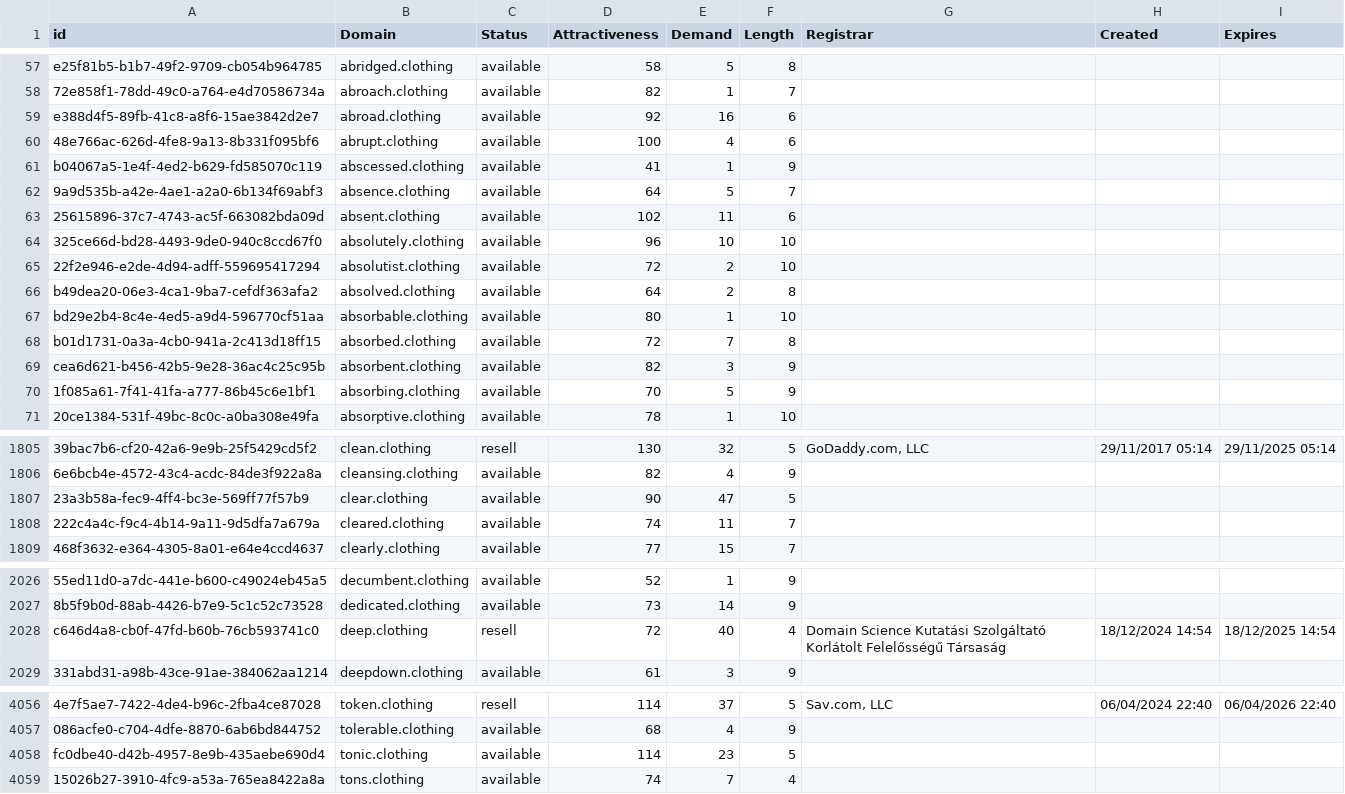
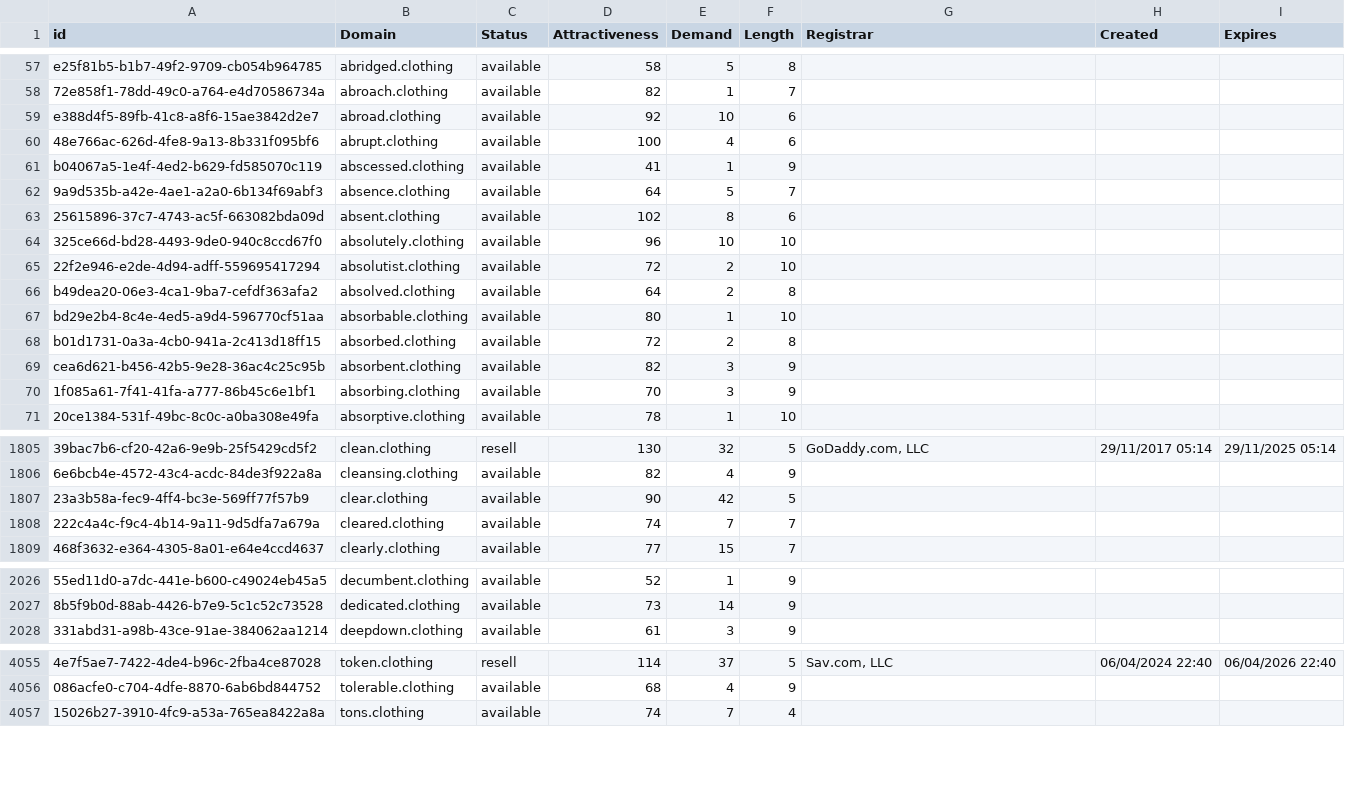
Before and after one commit to UniqueDomains/clothing-oneword-domains, a CSV file: clothing.csv, drawn as a sheet; only a part is shown, gaps mark what is left out; the diff covers the shown part only; the diff names each change by its address in the sheet, - before the commit and + after, or states it on an @@ line.

Commit message:
Domains update

```diff
--- a/clothing.csv
+++ b/clothing.csv
-E59 (Demand): 16
+E59 (Demand): 10
-E63 (Demand): 11
+E63 (Demand): 8
-E68 (Demand): 7
+E68 (Demand): 2
-E70 (Demand): 5
+E70 (Demand): 3
-E1807 (Demand): 47
+E1807 (Demand): 42
-E1808 (Demand): 11
+E1808 (Demand): 7
-row 2028: c646d4a8-cb0f-47fd-b60b-76cb593741c0 | deep.clothing | resell | 72 | 40 | 4 | Domain Science Kutatási Szolgáltató Korlátolt Felelősségű Társaság | 18/12/2024 14:54 | 18/12/2025 14:54
-row 4058: fc0dbe40-d42b-4957-8e9b-435aebe690d4 | tonic.clothing | available | 114 | 23 | 5
```
Also changed, not shown: 32 edited cells elsewhere in this file, 2 other files.
